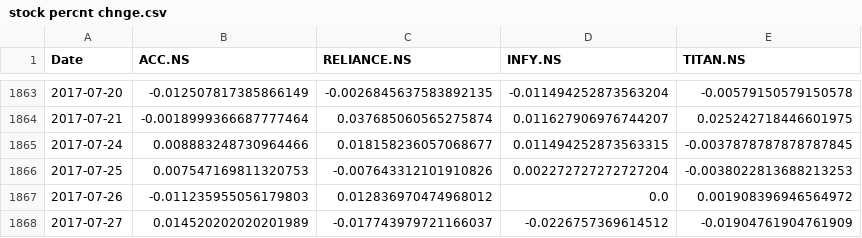
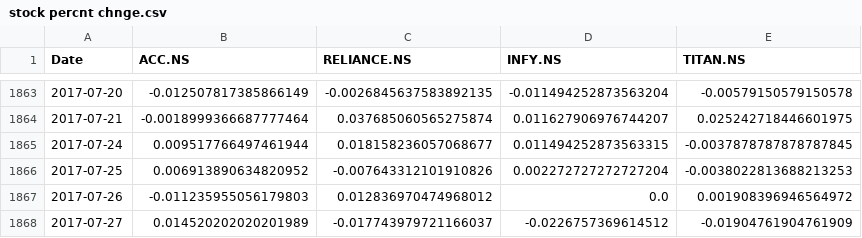
Before and after one commit to uddeshyak/jupyter-notebook, a CSV file: Stock analysis/stock percnt chnge.csv, drawn as a sheet; only a part is shown, gaps mark what is left out.

```diff
--- a/Stock analysis/stock percnt chnge.csv
+++ b/Stock analysis/stock percnt chnge.csv
@@ -1864,4 +1864,4 @@ Date,ACC.NS,RELIANCE.NS,INFY.NS,TITAN.NS
 2017-07-21,-0.0018999366687777464,0.037685060565275874,0.011627906976744207,0.025242718446601975
-2017-07-24,0.008883248730964466,0.018158236057068677,0.011494252873563315,-0.0037878787878787845
-2017-07-25,0.007547169811320753,-0.007643312101910826,0.002272727272727204,-0.0038022813688213253
+2017-07-24,0.009517766497461944,0.018158236057068677,0.011494252873563315,-0.0037878787878787845
+2017-07-25,0.006913890634820952,-0.007643312101910826,0.002272727272727204,-0.0038022813688213253
 2017-07-26,-0.011235955056179803,0.012836970474968012,0.0,0.001908396946564972
```
Also changed, not shown: 2 other files.
